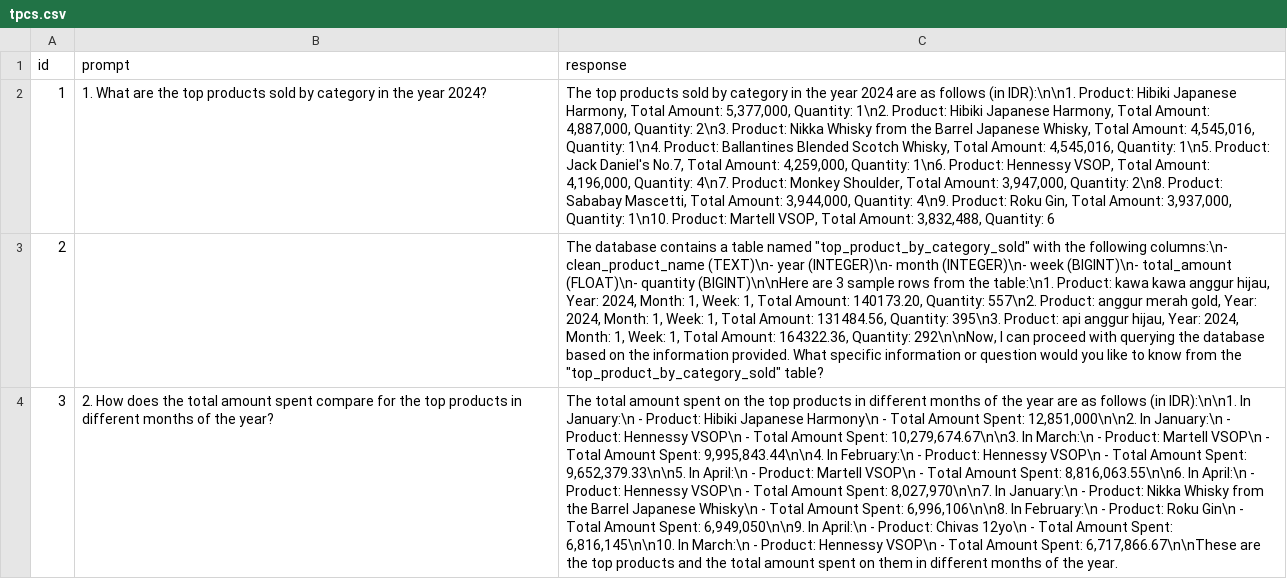
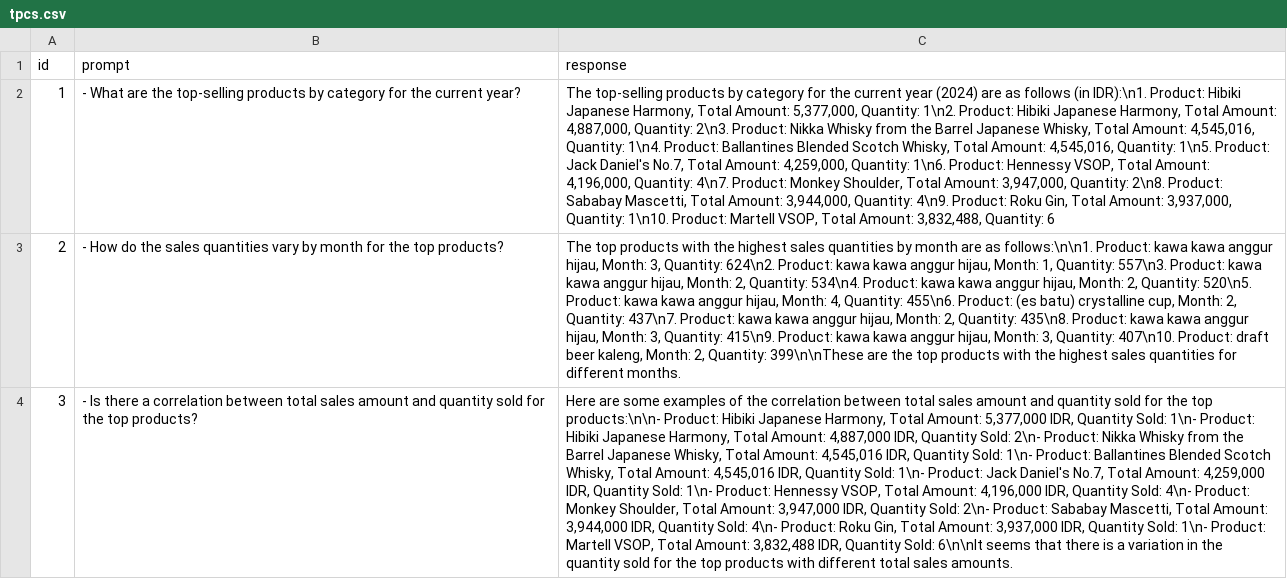
Before and after one commit to david-zip/myk-dashboard, a CSV file: dev/outputs/tpcs.csv, drawn as a sheet; the diff names each change by its address in the sheet, - before the commit and + after, or states it on an @@ line.

```diff
--- a/dev/outputs/tpcs.csv
+++ b/dev/outputs/tpcs.csv
-B2 (prompt): 1. What are the top products sold by category in the year 2024?
+B2 (prompt): - What are the top-selling products by category for the current year?
-C2 (response): The top products sold by category in the year 2024 are as follows (in IDR):\n\n1. Product: Hibiki…
+C2 (response): The top-selling products by category for the current year (2024) are as follows (in IDR):\n1. Product: Hibiki…
-B3 (prompt): (empty)
+B3 (prompt): - How do the sales quantities vary by month for the top products?
-C3 (response): The database contains a table named "top_product_by_category_sold" with the following columns:\n- clean_product_name (TEXT)\n- year (INTEGER)\n- month (INTEGER)\n- week (BIGINT)\n- total_amount (FLOAT)\n- quantity (BIGINT)\n\nHere are 3 sample rows from the table:\n1. Product: kawa kawa anggur hijau, Year: 2024, Month: 1, Week: 1, Total Amount: 140173.20, Quantity: 557\n2. Product: anggur merah gold, Year: 2024, Month: 1, Week: 1, Total Amount: 131484.56, Quantity: 395\n3. Product: api anggur hijau, Year: 2024, Month: 1, Week: 1, Total Amount: 164322.36, Quantity: 292\n\nNow, I can proceed with querying the database based on the information provided. What specific information or question would you like to know from the "top_product_by_category_sold" table?
+C3 (response): The top products with the highest sales quantities by month are as follows:\n\n1. Product: kawa kawa anggur hijau, Month: 3, Quantity: 624\n2. Product: kawa kawa anggur hijau, Month: 1, Quantity: 557\n3. Product: kawa kawa anggur hijau, Month: 2, Quantity: 534\n4. Product: kawa kawa anggur hijau, Month: 2, Quantity: 520\n5. Product: kawa kawa anggur hijau, Month: 4, Quantity: 455\n6. Product: (es batu) crystalline cup, Month: 2, Quantity: 437\n7. Product: kawa kawa anggur hijau, Month: 2, Quantity: 435\n8. Product: kawa kawa anggur hijau, Month: 3, Quantity: 415\n9. Product: kawa kawa anggur hijau, Month: 3, Quantity: 407\n10. Product: draft beer kaleng, Month: 2, Quantity: 399\n\nThese are the top products with the highest sales quantities for different months.
-B4 (prompt): 2. How does the total amount spent compare for the top products in different months of the year?
+B4 (prompt): - Is there a correlation between total sales amount and quantity sold for the top products?
-C4 (response): The total amount spent on the top products in different months of the year are as follows (in IDR):\n\n1. In January:\n - Product: Hibiki Japanese Harmony\n - Total Amount Spent: 12,851,000\n\n2. In January:\n - Product: Hennessy VSOP\n - Total Amount Spent: 10,279,674.67\n\n3. In March:\n - Product: Martell VSOP\n - Total Amount Spent: 9,995,843.44\n\n4. In February:\n - Product: Hennessy VSOP\n - Total Amount Spent: 9,652,379.33\n\n5. In April:\n - Product: Martell VSOP\n - Total Amount Spent: 8,816,063.55\n\n6. In April:\n - Product: Hennessy VSOP\n - Total Amount Spent: 8,027,970\n\n7. In January:\n - Product: Nikka Whisky from the Barrel Japanese Whisky\n - Total Amount Spent: 6,996,106\n\n8. In February:\n - Product: Roku Gin\n - Total Amount Spent: 6,949,050\n\n9. In April:\n - Product: Chivas 12yo\n - Total Amount Spent: 6,816,145\n\n10. In March:\n - Product: Hennessy VSOP\n - Total Amount Spent: 6,717,866.67\n\nThese are the top products and the total amount spent on them in different months of the year.
+C4 (response): Here are some examples of the correlation between total sales amount and quantity sold for the top products:\n\n- Product: Hibiki Japanese Harmony, Total Amount: 5,377,000 IDR, Quantity Sold: 1\n- Product: Hibiki Japanese Harmony, Total Amount: 4,887,000 IDR, Quantity Sold: 2\n- Product: Nikka Whisky from the Barrel Japanese Whisky, Total Amount: 4,545,016 IDR, Quantity Sold: 1\n- Product: Ballantines Blended Scotch Whisky, Total Amount: 4,545,016 IDR, Quantity Sold: 1\n- Product: Jack Daniel's No.7, Total Amount: 4,259,000 IDR, Quantity Sold: 1\n- Product: Hennessy VSOP, Total Amount: 4,196,000 IDR, Quantity Sold: 4\n- Product: Monkey Shoulder, Total Amount: 3,947,000 IDR, Quantity Sold: 2\n- Product: Sababay Mascetti, Total Amount: 3,944,000 IDR, Quantity Sold: 4\n- Product: Roku Gin, Total Amount: 3,937,000 IDR, Quantity Sold: 1\n- Product: Martell VSOP, Total Amount: 3,832,488 IDR, Quantity Sold: 6\n\nIt seems that there is a variation in the quantity sold for the top products with different total sales amounts.
```
Also changed, not shown: dev/outputs/location.csv, dev/outputs/sales.csv, 14 other files.
